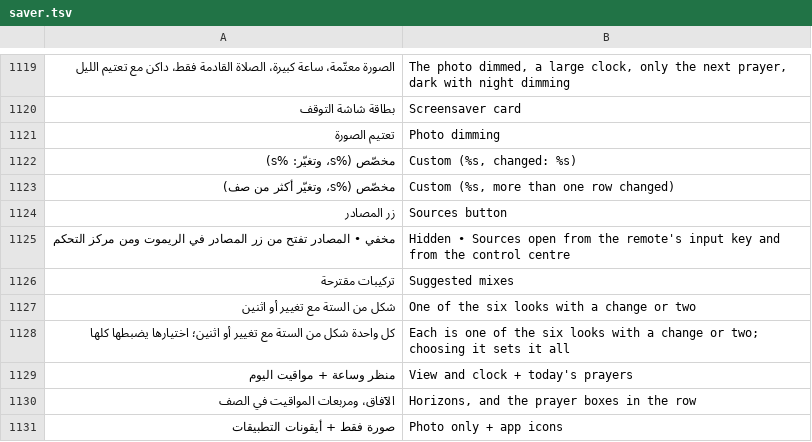
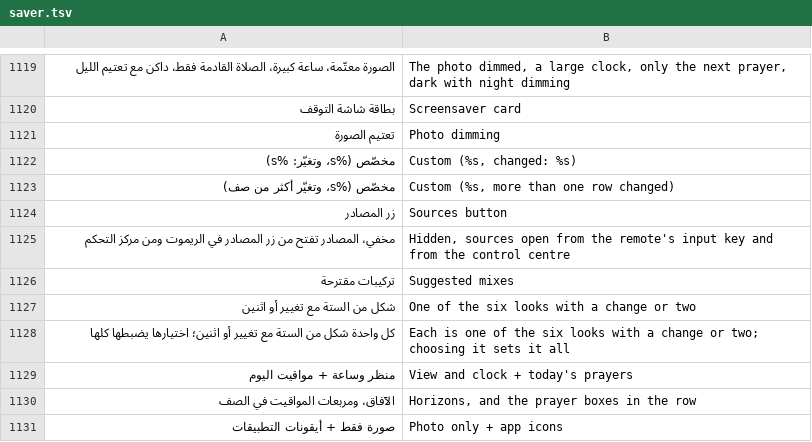
Before and after one commit to tshi-dev/UrTV, a TSV file: i18n/en/saver.tsv, drawn as a sheet; only a part is shown, gaps mark what is left out.

Commit message:
rel-433: the matches page's source is HTML again (setHTML), no «•» in the sources row, String.format with Locale.ROOT, cities-more.txt regenerated, clean_mode budget 775 KB, presets_test syntax

```diff
--- a/i18n/en/saver.tsv
+++ b/i18n/en/saver.tsv
@@ -1124,3 +1124,3 @@
 زر المصادر	Sources button
-مخفي  •  المصادر تفتح من زر المصادر في الريموت ومن مركز التحكم	Hidden  •  Sources open from the remote's input key and from the control centre
+مخفي، المصادر تفتح من زر المصادر في الريموت ومن مركز التحكم	Hidden, sources open from the remote's input key and from the control centre
 تركيبات مقترحة	Suggested mixes
```
Also changed, not shown: 9 other files.
